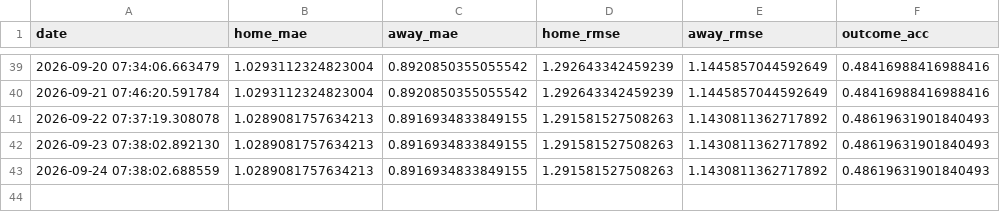
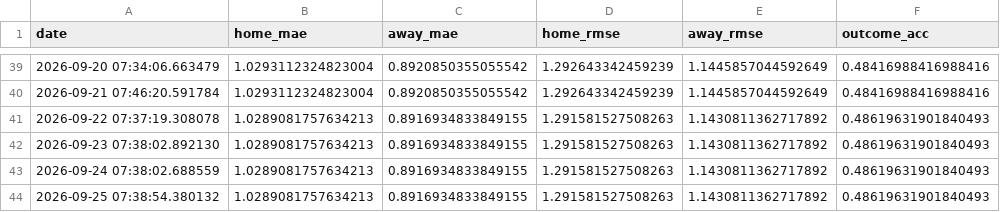
Before and after one commit to gmalbert/belgium-soccer, a CSV file: data_files/poisson_metrics_history.csv, drawn as a sheet; only a part is shown, gaps mark what is left out.

```diff
--- a/data_files/poisson_metrics_history.csv
+++ b/data_files/poisson_metrics_history.csv
@@ -43 +43,2 @@ date,home_mae,away_mae,home_rmse,away_rmse,outcome_acc
 2026-09-24 07:38:02.688559,1.0289081757634213,0.8916934833849155,1.291581527508263,1.1430811362717892,0.48619631901840493
+2026-09-25 07:38:54.380132,1.0289081757634213,0.8916934833849155,1.291581527508263,1.1430811362717892,0.48619631901840493
```
Also changed, not shown: data_files/upcoming_fixtures.csv, data_files/upcoming_predictions.csv, 9 other files.
